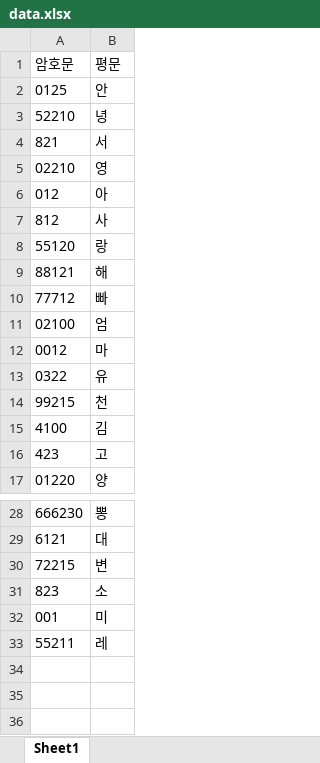
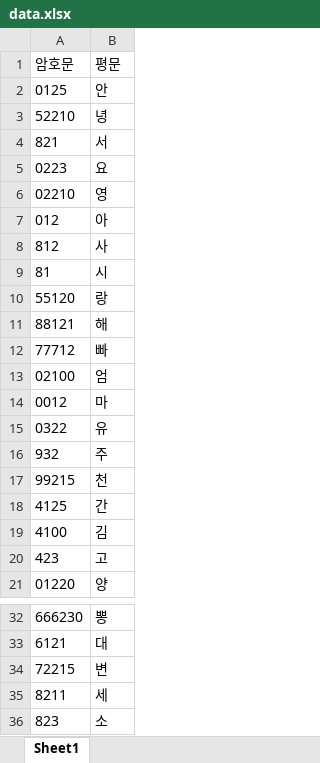
Before and after one commit to stchun/stchun.github.io, an Excel workbook: data.xlsx, sheet Sheet1, drawn as a sheet; only a part is shown, gaps mark what is left out; the shorter side is filled out with more unchanged rows; values as stored, in another font and other column widths than the file's, no borders; the diff names each change by its address in the sheet, - before the commit and + after, or states it on an @@ line.

Commit message:
학습 데이터 추가

```diff
--- a/data.xlsx (sheet Sheet1)
+++ b/data.xlsx (sheet Sheet1)
+row 5: 0223 | 요
+row 9: 81 | 시
+row 16: 932 | 주
+row 18: 4125 | 간
+row 35: 8211 | 세
```
